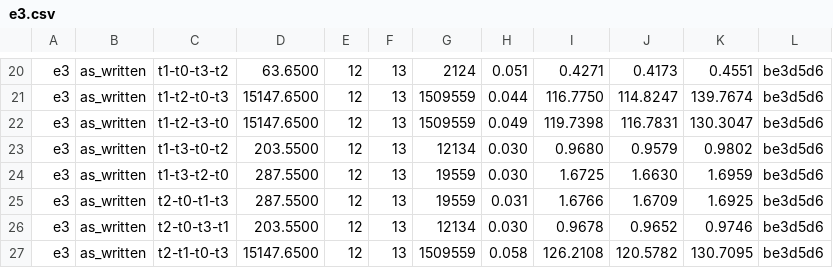
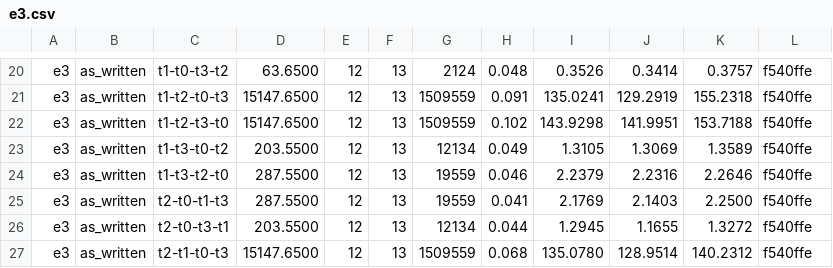
Before and after one commit to thesarfo/cardinal, a CSV file: bench/results/e3.csv, drawn as a sheet; only a part is shown, gaps mark what is left out; the diff covers the shown part only; the diff names each change by its address in the sheet, - before the commit and + after, or states it on an @@ line.

```diff
--- a/bench/results/e3.csv
+++ b/bench/results/e3.csv
-H20: 0.051
+H20: 0.048
-I20: 0.4271
+I20: 0.3526
-J20: 0.4173
+J20: 0.3414
-K20: 0.4551
+K20: 0.3757
-L20:L27: be3d5d6
+L20:L27: f540ffe
-H21: 0.044
+H21: 0.091
-I21: 116.7750
+I21: 135.0241
-J21: 114.8247
+J21: 129.2919
-K21: 139.7674
+K21: 155.2318
-H22: 0.049
+H22: 0.102
-I22: 119.7398
+I22: 143.9298
-J22: 116.7831
+J22: 141.9951
-K22: 130.3047
+K22: 153.7188
-H23: 0.030
+H23: 0.049
-I23: 0.9680
+I23: 1.3105
-J23: 0.9579
+J23: 1.3069
-K23: 0.9802
+K23: 1.3589
-H24: 0.030
+H24: 0.046
-I24: 1.6725
+I24: 2.2379
-J24: 1.6630
+J24: 2.2316
-K24: 1.6959
+K24: 2.2646
-H25: 0.031
+H25: 0.041
-I25: 1.6766
+I25: 2.1769
-J25: 1.6709
+J25: 2.1403
-K25: 1.6925
+K25: 2.2500
-H26: 0.030
+H26: 0.044
-I26: 0.9678
+I26: 1.2945
-J26: 0.9652
+J26: 1.1655
-K26: 0.9746
+K26: 1.3272
-H27: 0.058
+H27: 0.068
-I27: 126.2108
+I27: 135.0780
-J27: 120.5782
+J27: 128.9514
-K27: 130.7095
+K27: 140.2312
```
Also changed, not shown: 86 edited cells elsewhere in this file, bench/results/calibration.csv, bench/results/e1.csv, 6 other files.
